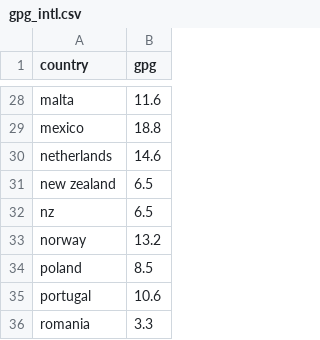
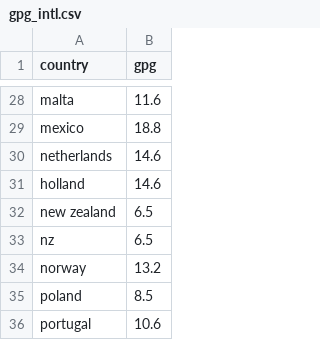
Before and after one commit to dromero-dotcom/FemChatbot, a CSV file: actions/gpg_intl.csv, drawn as a sheet; only a part is shown, gaps mark what is left out; the shorter side is filled out with more unchanged rows; the diff names each change by its address in the sheet, - before the commit and + after, or states it on an @@ line.

```diff
--- a/actions/gpg_intl.csv
+++ b/actions/gpg_intl.csv
+row 31: holland | 14.6
```
Also changed, not shown: actions/gpg_uk.csv, 14 other files.
